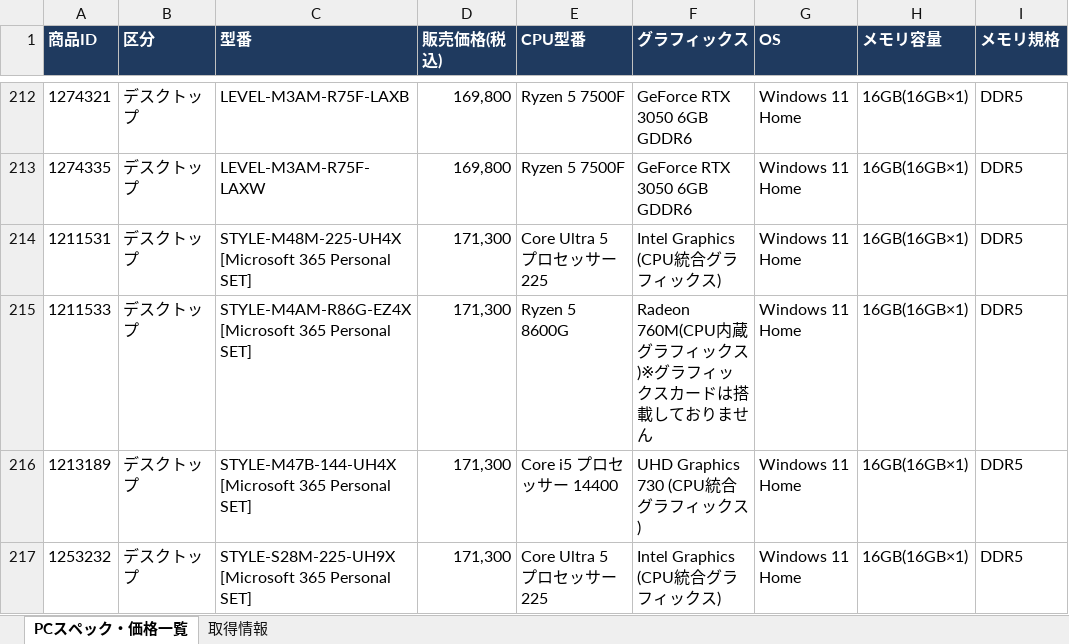
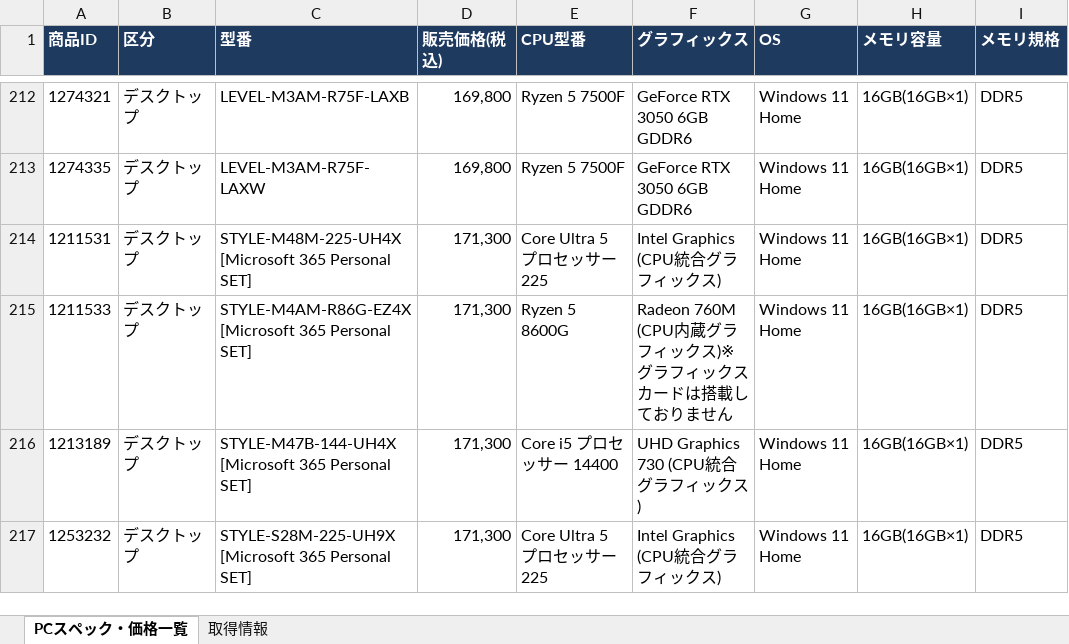
Before and after one commit to knoro-hue/pcprice_reseach_list, an Excel workbook: output/pckoubou_pc_latest.xlsx, sheet PCスペック・価格一覧, drawn as a sheet; only a part is shown, gaps mark what is left out; values as stored, in another font and other column widths than the file's, no borders; the diff covers the shown part only; the diff names each change by its address in the sheet, - before the commit and + after, or states it on an @@ line.

```diff
--- a/output/pckoubou_pc_latest.xlsx (sheet PCスペック・価格一覧)
+++ b/output/pckoubou_pc_latest.xlsx (sheet PCスペック・価格一覧)
-F215 (グラフィックス): Radeon 760M(CPU内蔵グラ…
+F215 (グラフィックス): Radeon 760M (CPU内蔵グラ…
```
Also changed, not shown: 7 added rows, 4 removed rows and 9 edited cells elsewhere in this sheet, sheet 取得情報, output/pc_price_latest.xlsx, 15 other files.
